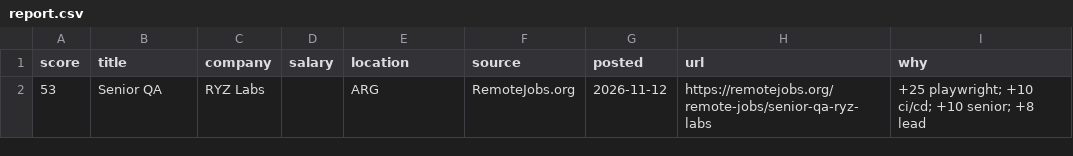
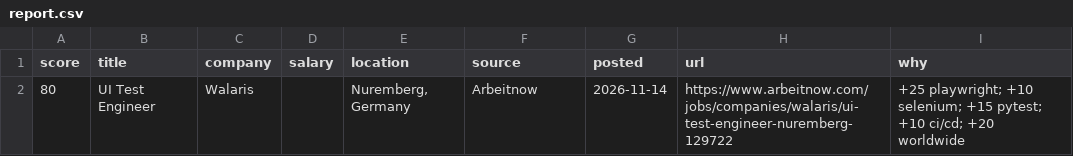
Before and after one commit to RusmirB/job-scraper, a CSV file: report.csv, drawn as a sheet; removed rows and columns are numbered as before the commit, all else as after; the diff names each change by its address in the sheet, - before the commit and + after, or states it on an @@ line.

```diff
--- a/report.csv
+++ b/report.csv
-row 2: 53 | Senior QA | RYZ Labs |  | ARG | RemoteJobs.org | 2026-11-12 | https://remotejobs.org/remote-jobs/senior-qa-ryz-labs | +25 playwright; +10 ci/cd; +10 senior; +8 lead
+row 2: 80 | UI Test Engineer | Walaris |  | Nuremberg, Germany | Arbeitnow | 2026-11-14 | https://www.arbeitnow.com/jobs/companies/walaris/ui-test-engineer-nuremberg-129722 | +25 playwright; +10 selenium; +15 pytest; +10 ci/cd; +20 worldwide
```
Also changed, not shown: 2 other files.
